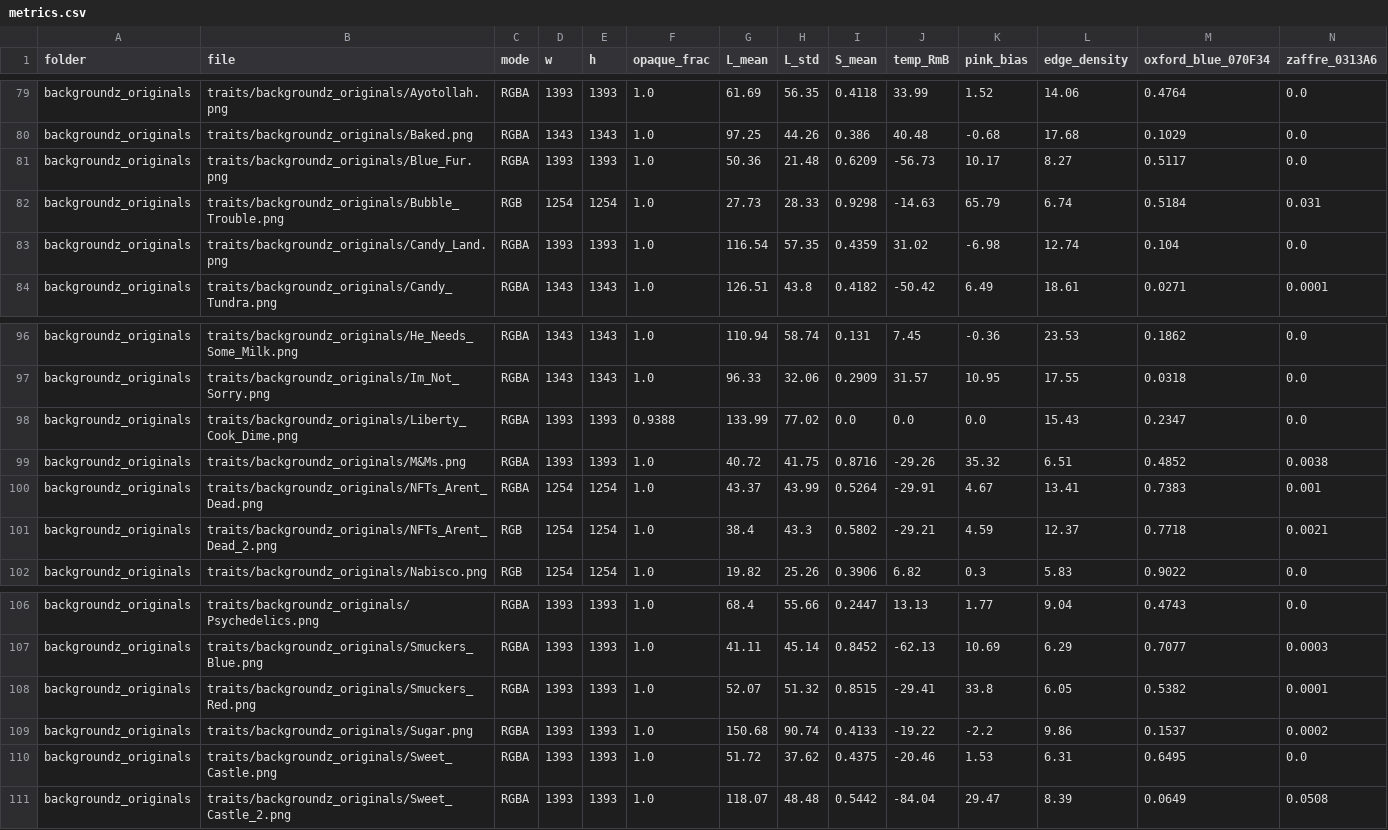
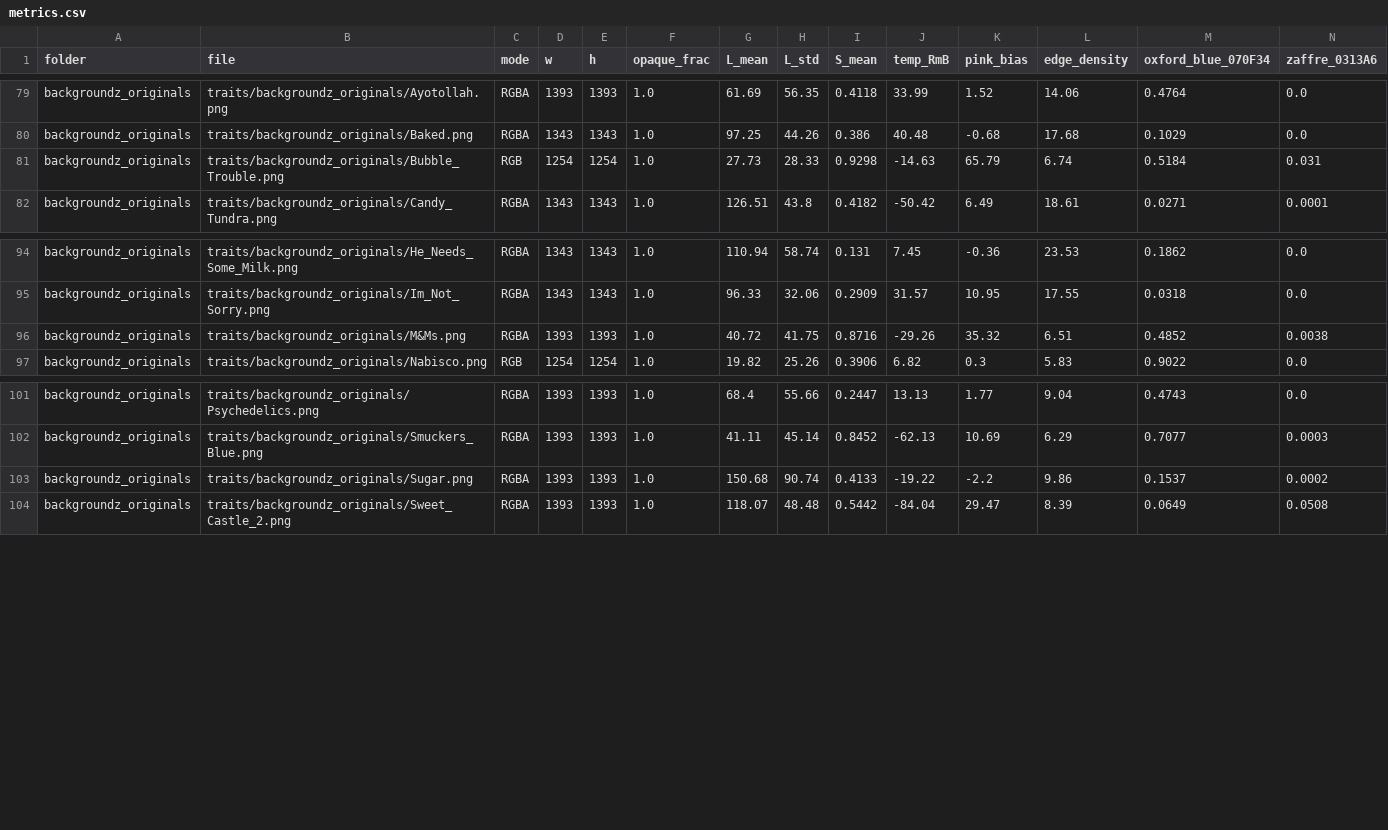
Before and after one commit to DOGECOIN87/Sweetardio_Collection, a CSV file: asset_assessment/metrics.csv, drawn as a sheet; only a part is shown, gaps mark what is left out; rows hold the shown columns only; the diff names each change by its address in the sheet, - before the commit and + after, or states it on an @@ line.

```diff
--- a/asset_assessment/metrics.csv
+++ b/asset_assessment/metrics.csv
-row 81: backgroundz_originals | traits/backgroundz_originals/Blue_Fur.png | RGBA | 1393 | 1393 | 1.0 | 50.36 | 21.48 | 0.6209 | -56.73 | 10.17 | 8.27 | 0.5117 | 0.0
-row 83: backgroundz_originals | traits/backgroundz_originals/Candy_Land.png | RGBA | 1393 | 1393 | 1.0 | 116.54 | 57.35 | 0.4359 | 31.02 | -6.98 | 12.74 | 0.104 | 0.0
-row 98: backgroundz_originals | traits/backgroundz_originals/Liberty_Cook_Dime.png | RGBA | 1393 | 1393 | 0.9388 | 133.99 | 77.02 | 0.0 | 0.0 | 0.0 | 15.43 | 0.2347 | 0.0
-row 100: backgroundz_originals | traits/backgroundz_originals/NFTs_Arent_Dead.png | RGBA | 1254 | 1254 | 1.0 | 43.37 | 43.99 | 0.5264 | -29.91 | 4.67 | 13.41 | 0.7383 | 0.001
-row 101: backgroundz_originals | traits/backgroundz_originals/NFTs_Arent_Dead_2.png | RGB | 1254 | 1254 | 1.0 | 38.4 | 43.3 | 0.5802 | -29.21 | 4.59 | 12.37 | 0.7718 | 0.0021
-row 108: backgroundz_originals | traits/backgroundz_originals/Smuckers_Red.png | RGBA | 1393 | 1393 | 1.0 | 52.07 | 51.32 | 0.8515 | -29.41 | 33.8 | 6.05 | 0.5382 | 0.0001
-row 110: backgroundz_originals | traits/backgroundz_originals/Sweet_Castle.png | RGBA | 1393 | 1393 | 1.0 | 51.72 | 37.62 | 0.4375 | -20.46 | 1.53 | 6.31 | 0.6495 | 0.0
```
Also changed, not shown: 37 other files.
